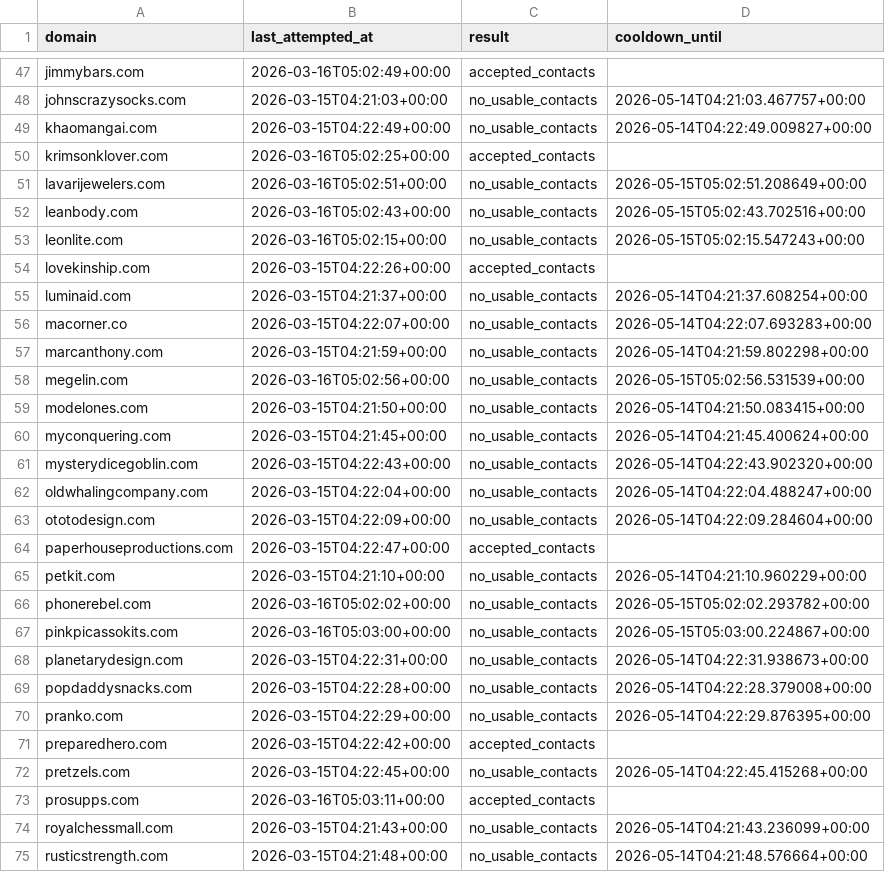
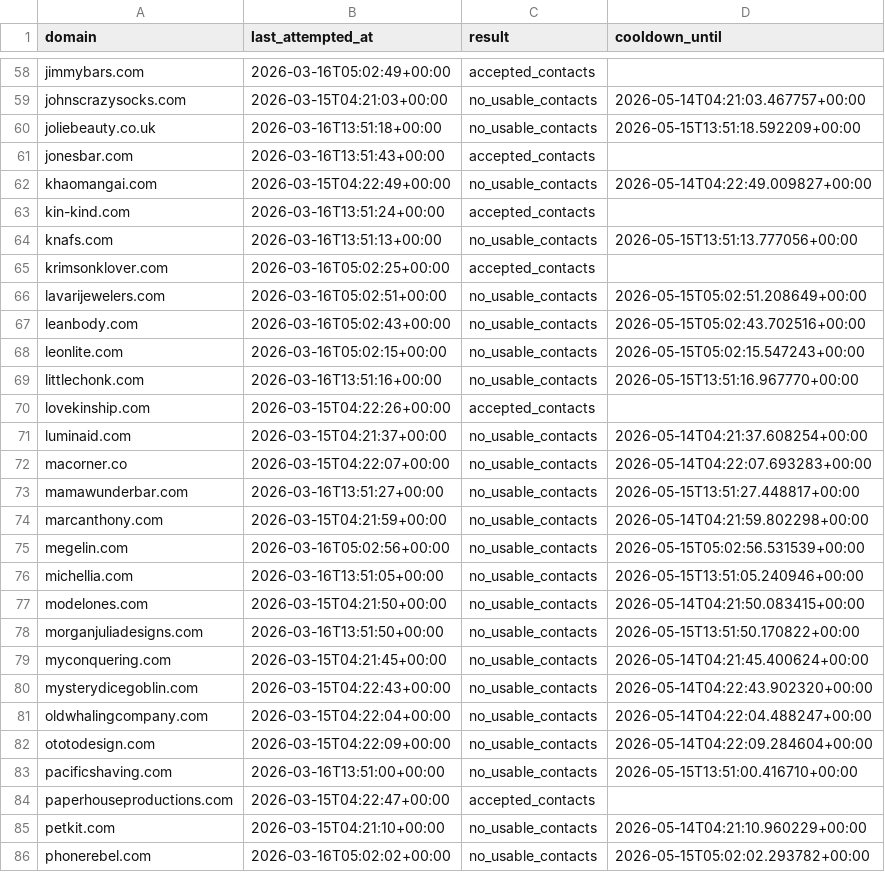
Before and after one commit to david-anata/Lead-scraper, a CSV file: state/apollo_attempts.csv, drawn as a sheet; only a part is shown, gaps mark what is left out; the shorter side is filled out with more unchanged rows; the diff covers the shown part only; the diff names each change by its address in the sheet, - before the commit and + after, or states it on an @@ line.

Commit message:
Update Apollo attempts state

```diff
--- a/state/apollo_attempts.csv
+++ b/state/apollo_attempts.csv
+row 60: joliebeauty.co.uk | 2026-03-16T13:51:18+00:00 | no_usable_contacts | 2026-05-15T13:51:18.592209+00:00
+row 61: jonesbar.com | 2026-03-16T13:51:43+00:00 | accepted_contacts
+row 63: kin-kind.com | 2026-03-16T13:51:24+00:00 | accepted_contacts
+row 64: knafs.com | 2026-03-16T13:51:13+00:00 | no_usable_contacts | 2026-05-15T13:51:13.777056+00:00
+row 69: littlechonk.com | 2026-03-16T13:51:16+00:00 | no_usable_contacts | 2026-05-15T13:51:16.967770+00:00
+row 73: mamawunderbar.com | 2026-03-16T13:51:27+00:00 | no_usable_contacts | 2026-05-15T13:51:27.448817+00:00
+row 76: michellia.com | 2026-03-16T13:51:05+00:00 | no_usable_contacts | 2026-05-15T13:51:05.240946+00:00
+row 78: morganjuliadesigns.com | 2026-03-16T13:51:50+00:00 | no_usable_contacts | 2026-05-15T13:51:50.170822+00:00
+row 83: pacificshaving.com | 2026-03-16T13:51:00+00:00 | no_usable_contacts | 2026-05-15T13:51:00.416710+00:00
```
Also changed, not shown: 23 added rows elsewhere in this file.
